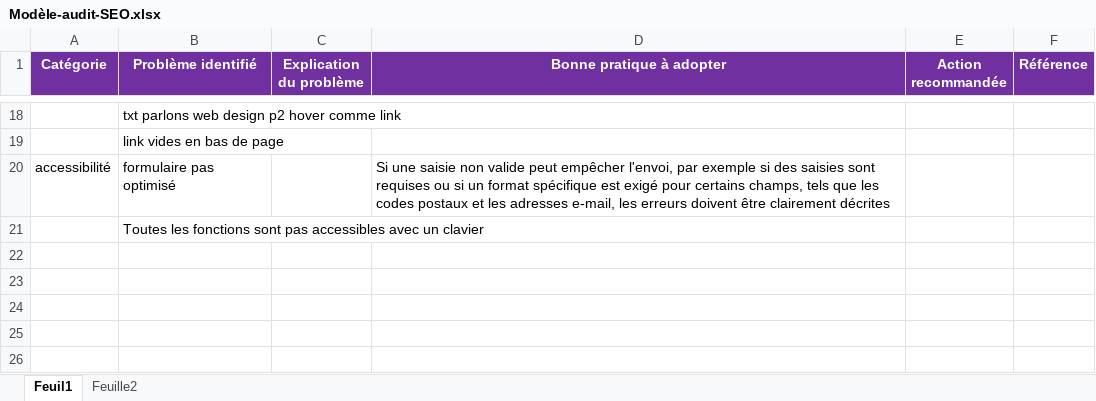
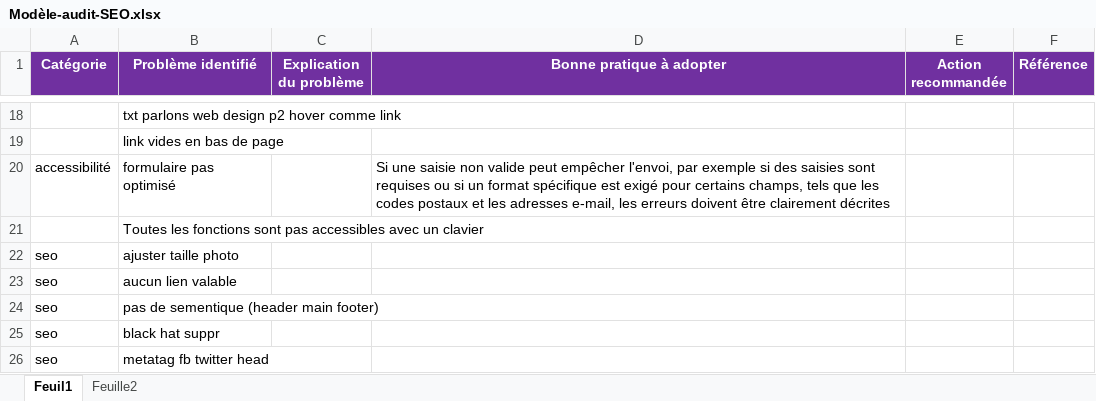
Before and after one commit to oum-s/P4-LaPanthere, an Excel workbook: Modèle-audit-SEO.xlsx, sheet Feuil1, drawn as a sheet; only a part is shown, gaps mark what is left out; values as stored, in another font and other column widths than the file's, no borders; the diff names each change by its address in the sheet, - before the commit and + after, or states it on an @@ line.

```diff
--- a/Modèle-audit-SEO.xlsx (sheet Feuil1)
+++ b/Modèle-audit-SEO.xlsx (sheet Feuil1)
+row 22: seo | ajuster taille photo
+row 23: seo | aucun lien valable
+row 24: seo | pas de sementique (header main footer)
+row 25: seo | black hat suppr
+row 26: seo | metatag fb twitter head
```
Also changed, not shown: 1 other file.
